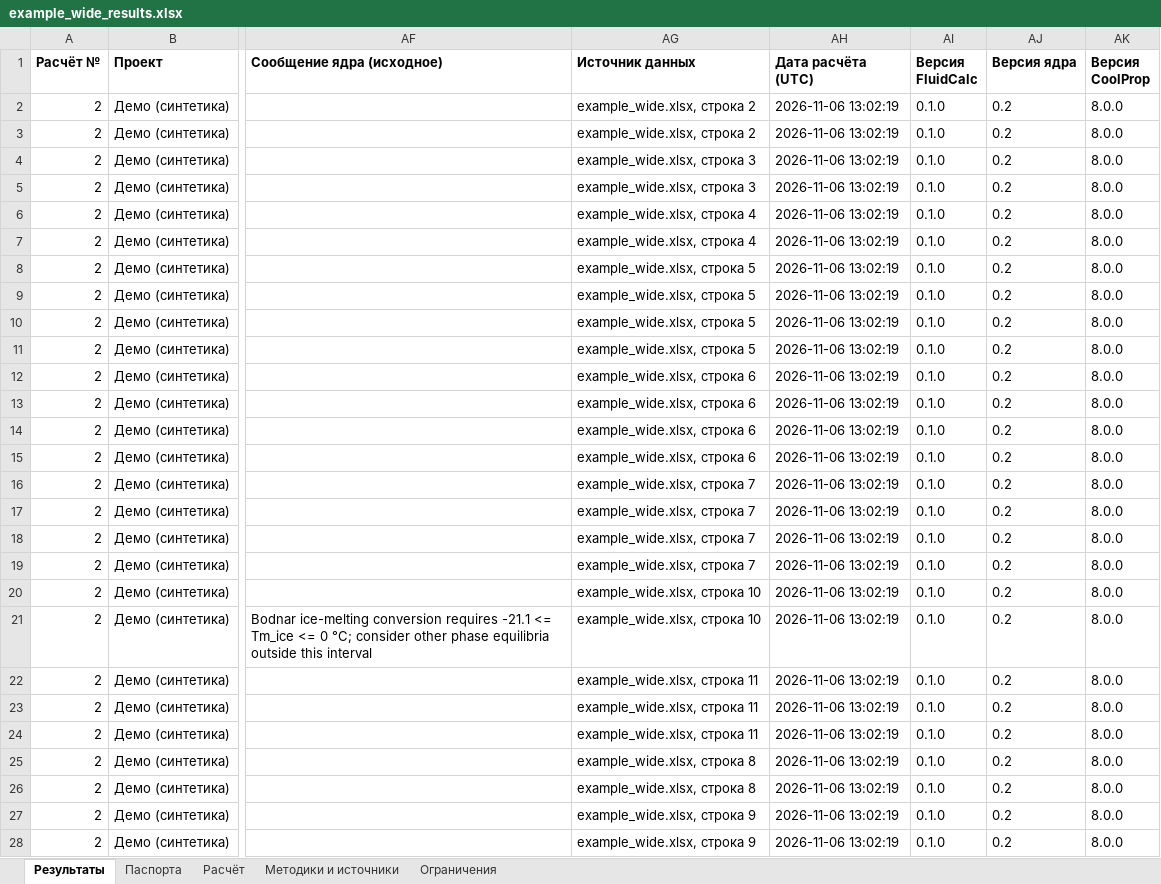
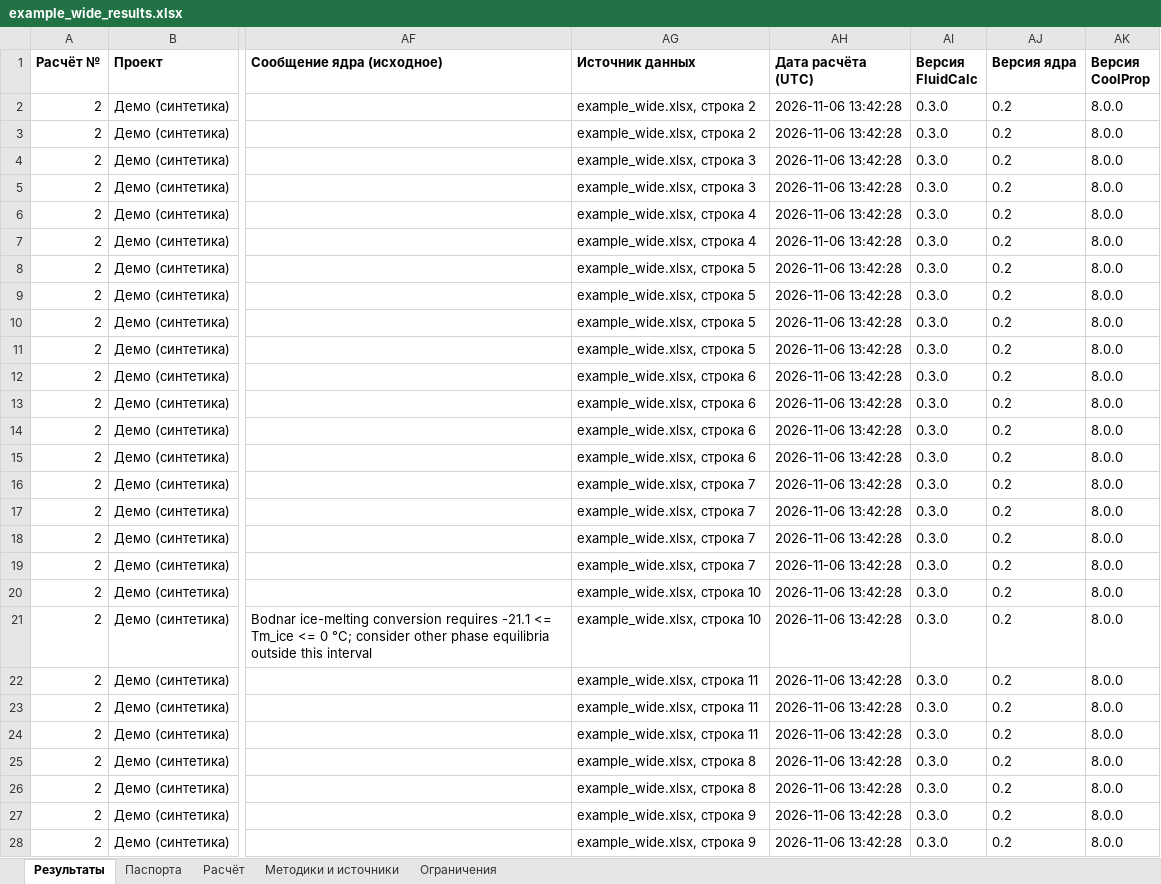
Before and after one commit to mrozornin-a11y/LGI_Calculation, an Excel workbook: examples/output/example_wide_results.xlsx, sheet Результаты, drawn as a sheet; only a part is shown, gaps mark what is left out; values as stored, in another font and other column widths than the file's, no borders; the diff names each change by its address in the sheet, - before the commit and + after, or states it on an @@ line.

```diff
--- a/examples/output/example_wide_results.xlsx (sheet Результаты)
+++ b/examples/output/example_wide_results.xlsx (sheet Результаты)
-AH2:AH28 (Дата расчёта (UTC)): 2026-11-06 13:02:19
+AH2:AH28 (Дата расчёта (UTC)): 2026-11-06 13:42:28
-AI2:AI28 (Версия FluidCalc): 0.1.0
+AI2:AI28 (Версия FluidCalc): 0.3.0
```
Also changed, not shown: sheet Паспорта, sheet Ограничения, sheet Методики и источники, sheet Расчёт, examples/output/example_input_results.xlsx, 21 other files.
